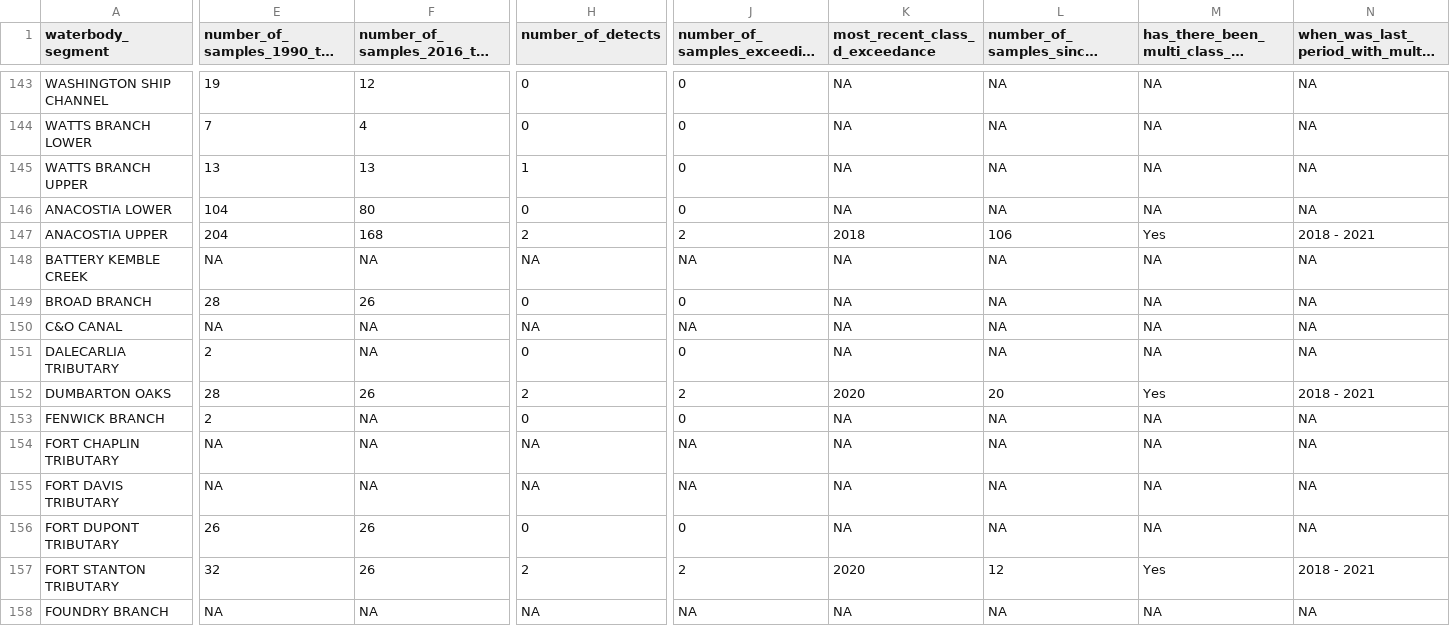
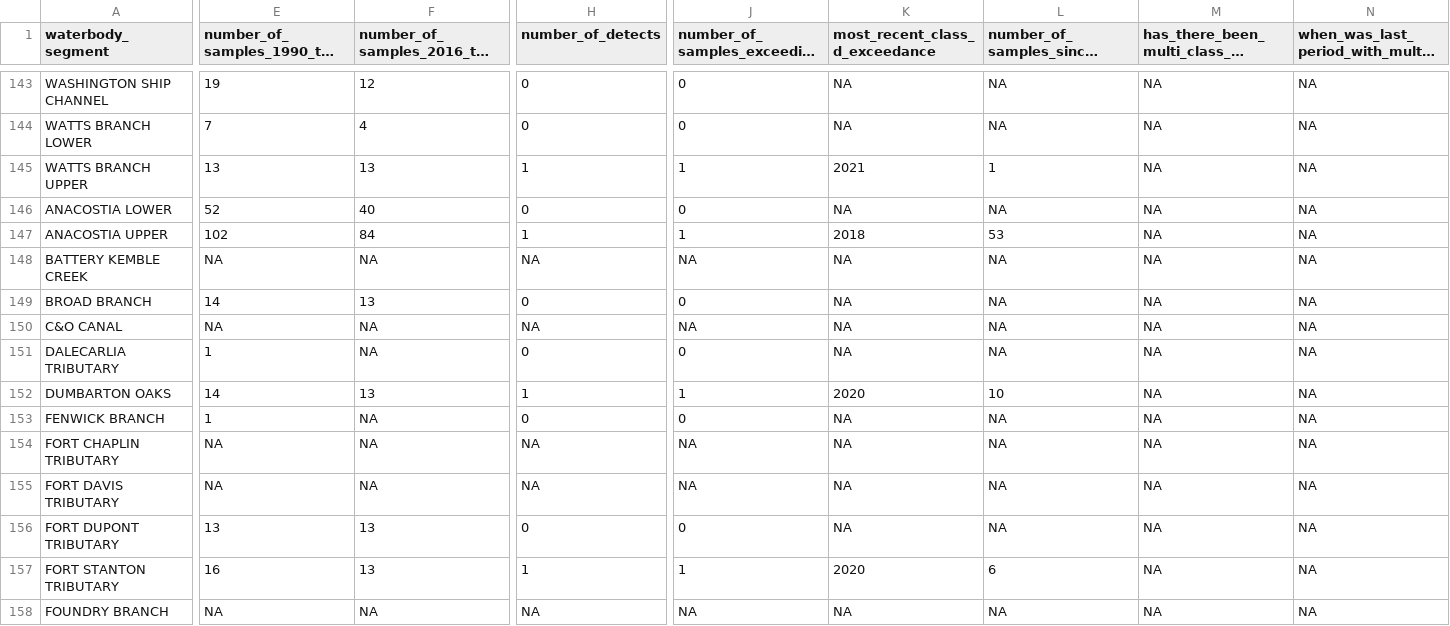
Before and after one commit to LimnoTech/IRsupportR, a CSV file: output/appendix_b_class_d.csv, drawn as a sheet; only a part is shown, gaps mark what is left out; long unchanged cells end in …; the diff covers the shown part only; the diff names each change by its address in the sheet, - before the commit and + after, or states it on an @@ line.

```diff
--- a/output/appendix_b_class_d.csv
+++ b/output/appendix_b_class_d.csv
-J145: 0
+J145: 1
-K145 (most_recent_class_d_exceedance): NA
+K145 (most_recent_class_d_exceedance): 2021
-L145: NA
+L145: 1
-E146 (number_of_samples_1990_to_2021): 104
+E146 (number_of_samples_1990_to_2021): 52
-F146 (number_of_samples_2016_to_2021): 80
+F146 (number_of_samples_2016_to_2021): 40
-E147 (number_of_samples_1990_to_2021): 204
+E147 (number_of_samples_1990_to_2021): 102
-F147 (number_of_samples_2016_to_2021): 168
+F147 (number_of_samples_2016_to_2021): 84
-H147 (number_of_detects): 2
+H147 (number_of_detects): 1
-J147: 2
+J147: 1
-L147: 106
+L147: 53
-M147: Yes
+M147: NA
-N147: 2018 - 2021
+N147: NA
-E149 (number_of_samples_1990_to_2021): 28
+E149 (number_of_samples_1990_to_2021): 14
-F149 (number_of_samples_2016_to_2021): 26
+F149 (number_of_samples_2016_to_2021): 13
-E151 (number_of_samples_1990_to_2021): 2
+E151 (number_of_samples_1990_to_2021): 1
-E152 (number_of_samples_1990_to_2021): 28
+E152 (number_of_samples_1990_to_2021): 14
-F152 (number_of_samples_2016_to_2021): 26
+F152 (number_of_samples_2016_to_2021): 13
-H152 (number_of_detects): 2
+H152 (number_of_detects): 1
-J152: 2
+J152: 1
-L152: 20
+L152: 10
-M152: Yes
+M152: NA
-N152: 2018 - 2021
+N152: NA
-E153 (number_of_samples_1990_to_2021): 2
+E153 (number_of_samples_1990_to_2021): 1
-E156 (number_of_samples_1990_to_2021): 26
+E156 (number_of_samples_1990_to_2021): 13
-F156:F157 (number_of_samples_2016_to_2021): 26
+F156:F157 (number_of_samples_2016_to_2021): 13
-E157 (number_of_samples_1990_to_2021): 32
+E157 (number_of_samples_1990_to_2021): 16
-H157 (number_of_detects): 2
+H157 (number_of_detects): 1
-J157: 2
+J157: 1
-L157: 12
+L157: 6
-M157: Yes
+M157: NA
-N157: 2018 - 2021
+N157: NA
```
Also changed, not shown: 109 edited cells elsewhere in this file, output/appendix_b_class_c.csv, 5 other files.
